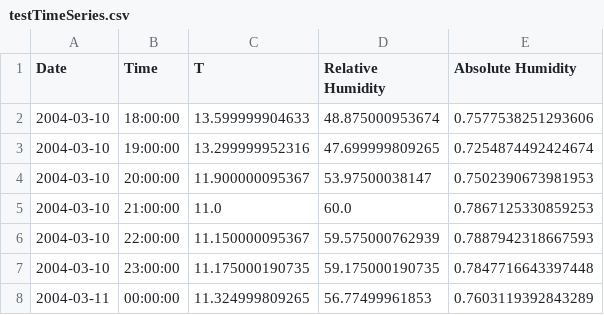
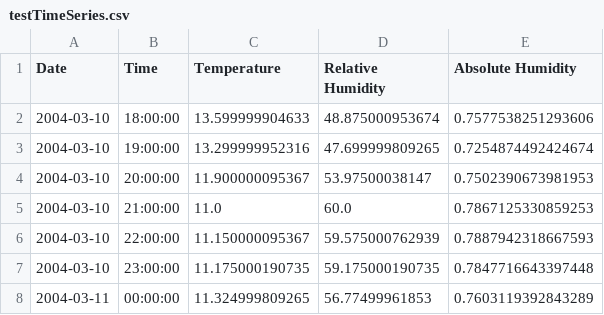
Before and after one commit to rusita-ai/data, a CSV file: testTimeSeries.csv, drawn as a sheet; only a part is shown.

Commit message:
Update testTimeSeries.csv

```diff
--- a/testTimeSeries.csv
+++ b/testTimeSeries.csv
@@ -1,2 +1,2 @@
-Date,Time,T,Relative Humidity,Absolute Humidity
+Date,Time,Temperature,Relative Humidity,Absolute Humidity
 2004-03-10,18:00:00,13.599999904633,48.875000953674,0.7577538251293606
```
